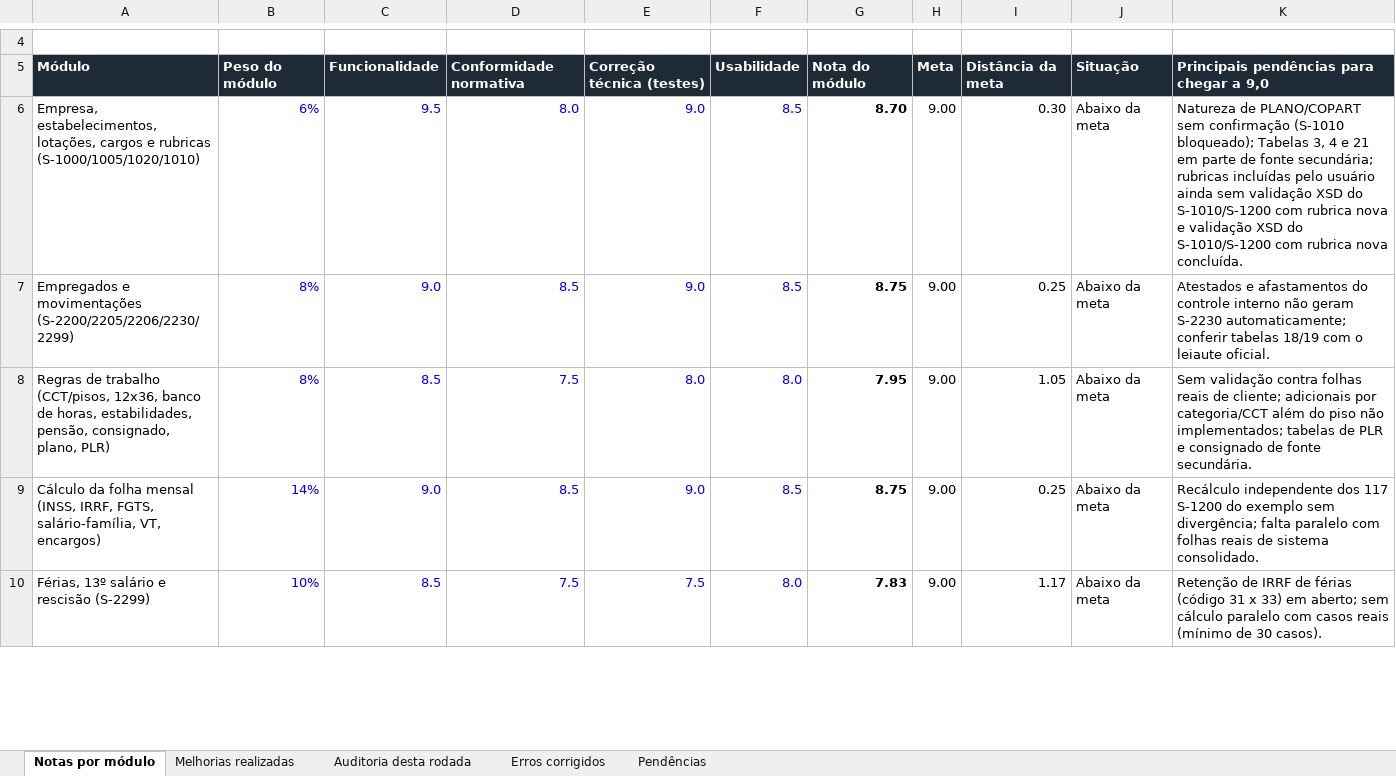
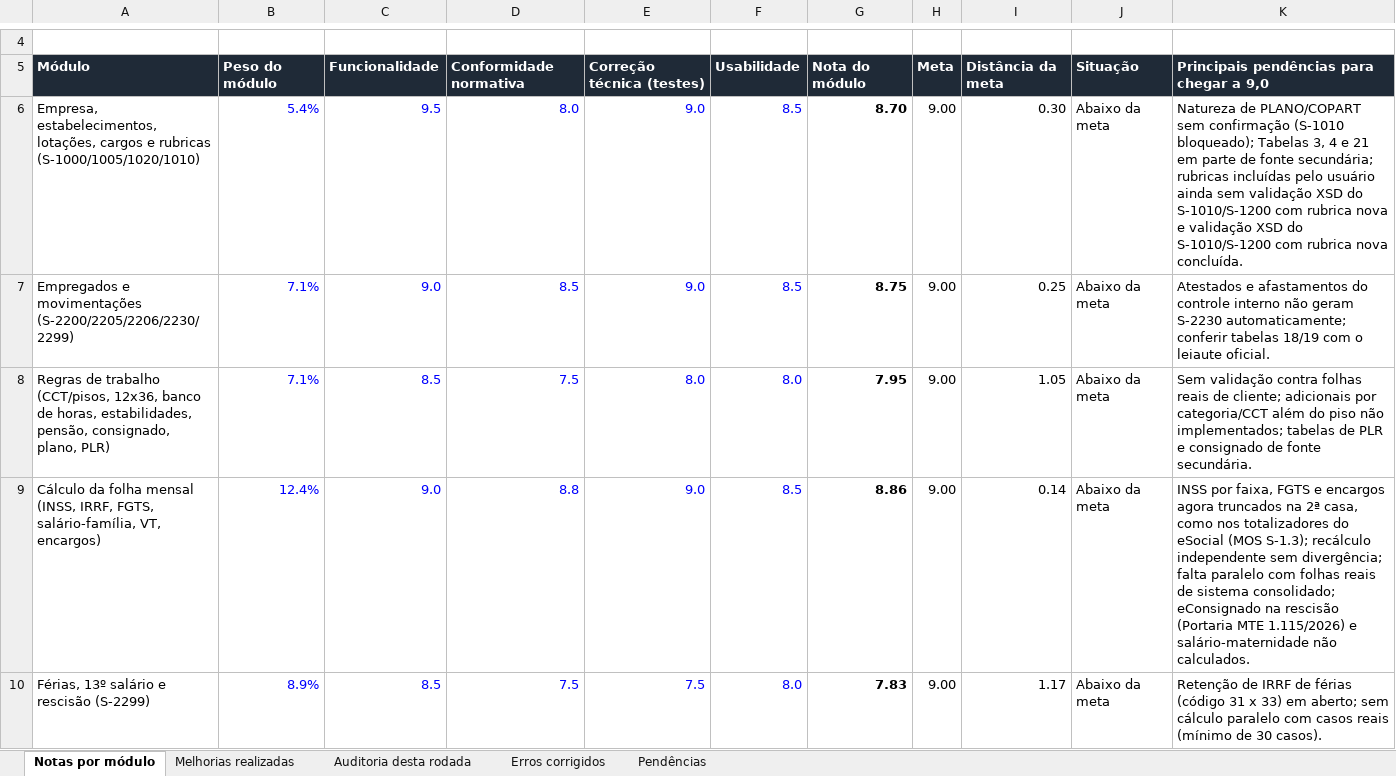
Before and after one commit to luizvazj-tech/ERP-EMPRESAS-NORMAIS, an Excel workbook: docs/FolhaPro_auditoria_e_notas_2026-11-15.xlsx, sheet Notas por módulo, drawn as a sheet; only a part is shown, gaps mark what is left out; values as stored, in another font and other column widths than the file's, no borders; the diff covers the shown part only; the diff names each change by its address in the sheet, - before the commit and + after, or states it on an @@ line.

```diff
--- a/docs/FolhaPro_auditoria_e_notas_2026-11-15.xlsx (sheet Notas por módulo)
+++ b/docs/FolhaPro_auditoria_e_notas_2026-11-15.xlsx (sheet Notas por módulo)
-B6: 6%
+B6: 5.4%
-B7:B8: 8%
+B7:B8: 7.1%
-B9: 14%
+B9: 12.4%
-D9: 8.5
+D9: 8.8
-G9: 8.75
+G9: 8.86
-I9: 0.25
+I9: 0.14
-K9: Recálculo independente dos 117 S-1200 do exemplo sem divergência; falta paralelo com folhas reais de sistema consolidado.
+K9: INSS por faixa, FGTS e encargos agora truncados na 2ª casa, como nos totalizadores do eSocial (MOS S-1.3); recálculo independente sem divergência; falta paralelo com folhas reais de sistema consolidado; eConsignado na rescisão (Portaria MTE 1.115/2026) e salário-maternidade não calculados.
-B10: 10%
+B10: 8.9%
```
Also changed, not shown: 4 added rows, 1 removed row and 28 edited cells elsewhere in this sheet, sheet Pendências, sheet Auditoria desta rodada, sheet Melhorias realizadas, sheet Erros corrigidos, formulas that keep their value, 1 other file.
